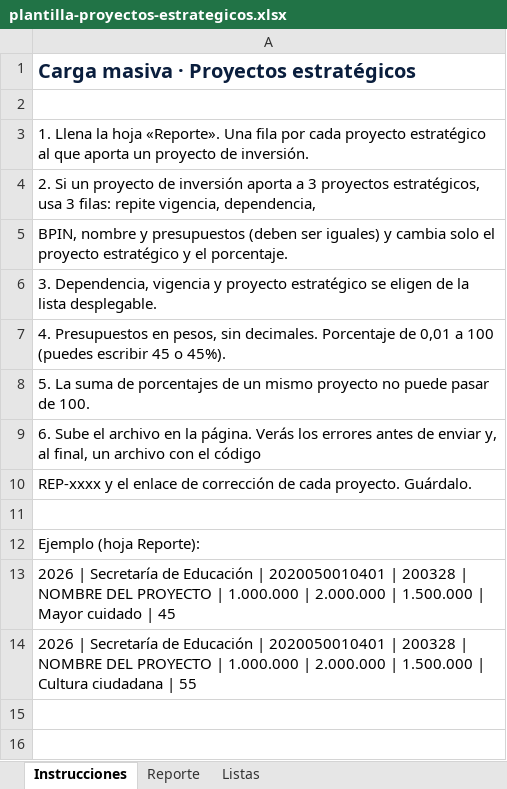
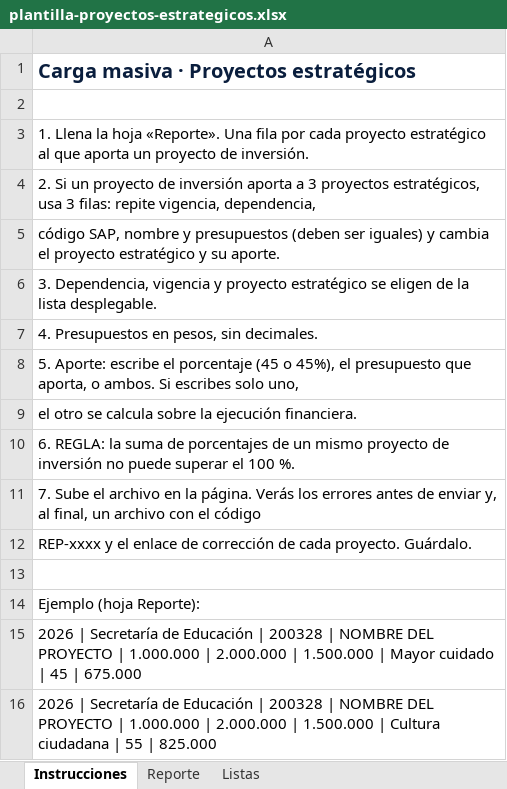
Before and after one commit to Luis-Vanegas/webseguimiento, an Excel workbook: public/plantilla-proyectos-estrategicos.xlsx, sheet Instrucciones, drawn as a sheet; values as stored, in another font and other column widths than the file's, no borders; addresses are those after the commit; the diff names each change by its address in the sheet, - before the commit and + after, or states it on an @@ line.

Commit message:
feat(estrategicos): carga masiva con formato SAP de la UIP y regla del 100 %
- Plantilla nueva: código SAP, % o presupuesto que aporta (el otro se calcula).
- La suma de porcentajes por proyecto de inversión no supera el 100 % (cliente y BD).
- Se quita el registro individual: el formulario queda solo para corregir con el enlace.
- Se elimina el catálogo de proyectos de inversión y el BPIN.

```diff
--- a/public/plantilla-proyectos-estrategicos.xlsx (sheet Instrucciones)
+++ b/public/plantilla-proyectos-estrategicos.xlsx (sheet Instrucciones)
-A5: BPIN, nombre y presupuestos (deben ser iguales) y cambia solo el proyecto estratégico y el porcentaje.
+A5: código SAP, nombre y presupuestos (deben ser iguales) y cambia el proyecto estratégico y su aporte.
-A7: …sin decimales. Porcentaje de 0,01 a 100 (puedes escribir 45 o 45%).
+A7: …sin decimales.
-A8: 5. La suma de porcentajes de un mismo proyecto no puede pasar de 100.
+A8: 5. Aporte: escribe el porcentaje (45 o 45%), el presupuesto que aporta, o ambos. Si escribes solo uno,
-A9: 6. Sube el archivo en la página. Verás los errores antes de enviar y, al final, un archivo con el código
+A9: el otro se calcula sobre la ejecución financiera.
+row 10: 6. REGLA: la suma de porcentajes de un mismo proyecto de inversión no puede superar el 100 %.
+row 11: 7. Sube el archivo en la página. Verás los errores antes de enviar y, al final, un archivo con el código
-A15: …Educación | 2020050010401 | 200328 | NOMBRE DEL PROYECTO | 1.000.000 | 2.000.000 | 1.500.000 | Mayor cuidado | 45
+A15: …Educación | 200328 | NOMBRE DEL PROYECTO | 1.000.000 | 2.000.000 | 1.500.000 | Mayor cuidado | 45 | 675.000
-A16: …Educación | 2020050010401 | 200328 | NOMBRE DEL PROYECTO | 1.000.000 | 2.000.000 | 1.500.000 | Cultura ciudadana | 55
+A16: …Educación | 200328 | NOMBRE DEL PROYECTO | 1.000.000 | 2.000.000 | 1.500.000 | Cultura ciudadana | 55 | 825.000
```
Also changed, not shown: sheet Reporte, 10 other files.
